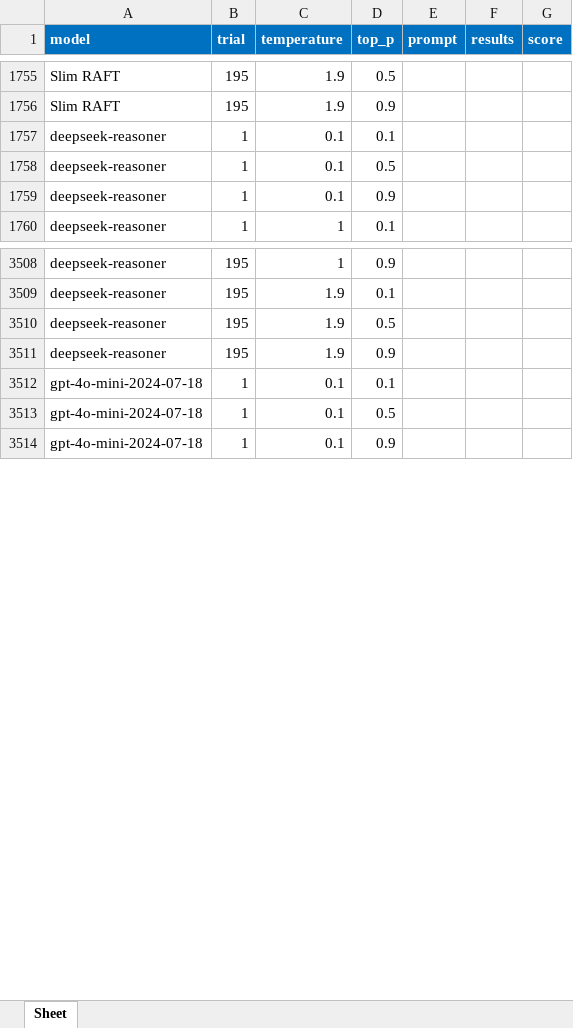
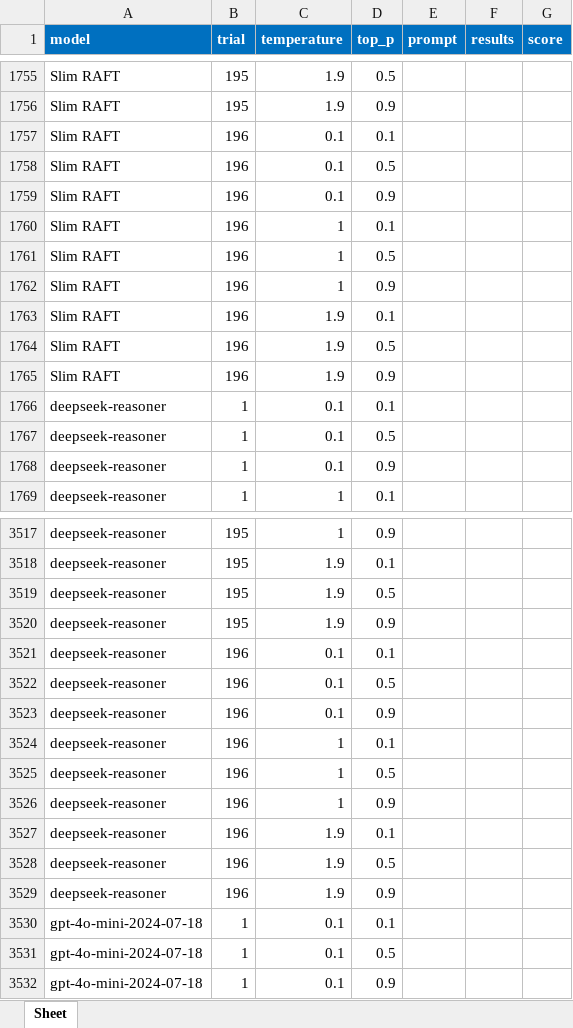
Before and after one commit to pcbrom/2-Steps-RAG, an Excel workbook: experimental_design_plan.xlsx, sheet Sheet, drawn as a sheet; only a part is shown, gaps mark what is left out; values as stored, in another font and other column widths than the file's, no borders; the diff covers the shown part only; the diff names each change by its address in the sheet, - before the commit and + after, or states it on an @@ line.

```diff
--- a/experimental_design_plan.xlsx (sheet Sheet)
+++ b/experimental_design_plan.xlsx (sheet Sheet)
+row 1757: Slim RAFT | 196 | 0.1 | 0.1
+row 1758: Slim RAFT | 196 | 0.1 | 0.5
+row 1759: Slim RAFT | 196 | 0.1 | 0.9
+row 1760: Slim RAFT | 196 | 1 | 0.1
+row 1761: Slim RAFT | 196 | 1 | 0.5
+row 1762: Slim RAFT | 196 | 1 | 0.9
+row 1763: Slim RAFT | 196 | 1.9 | 0.1
+row 1764: Slim RAFT | 196 | 1.9 | 0.5
+row 1765: Slim RAFT | 196 | 1.9 | 0.9
+row 3521: deepseek-reasoner | 196 | 0.1 | 0.1
+row 3522: deepseek-reasoner | 196 | 0.1 | 0.5
+row 3523: deepseek-reasoner | 196 | 0.1 | 0.9
+row 3524: deepseek-reasoner | 196 | 1 | 0.1
+row 3525: deepseek-reasoner | 196 | 1 | 0.5
+row 3526: deepseek-reasoner | 196 | 1 | 0.9
+row 3527: deepseek-reasoner | 196 | 1.9 | 0.1
+row 3528: deepseek-reasoner | 196 | 1.9 | 0.5
+row 3529: deepseek-reasoner | 196 | 1.9 | 0.9
```
Also changed, not shown: 36 added rows elsewhere in this sheet, 1 other file.
